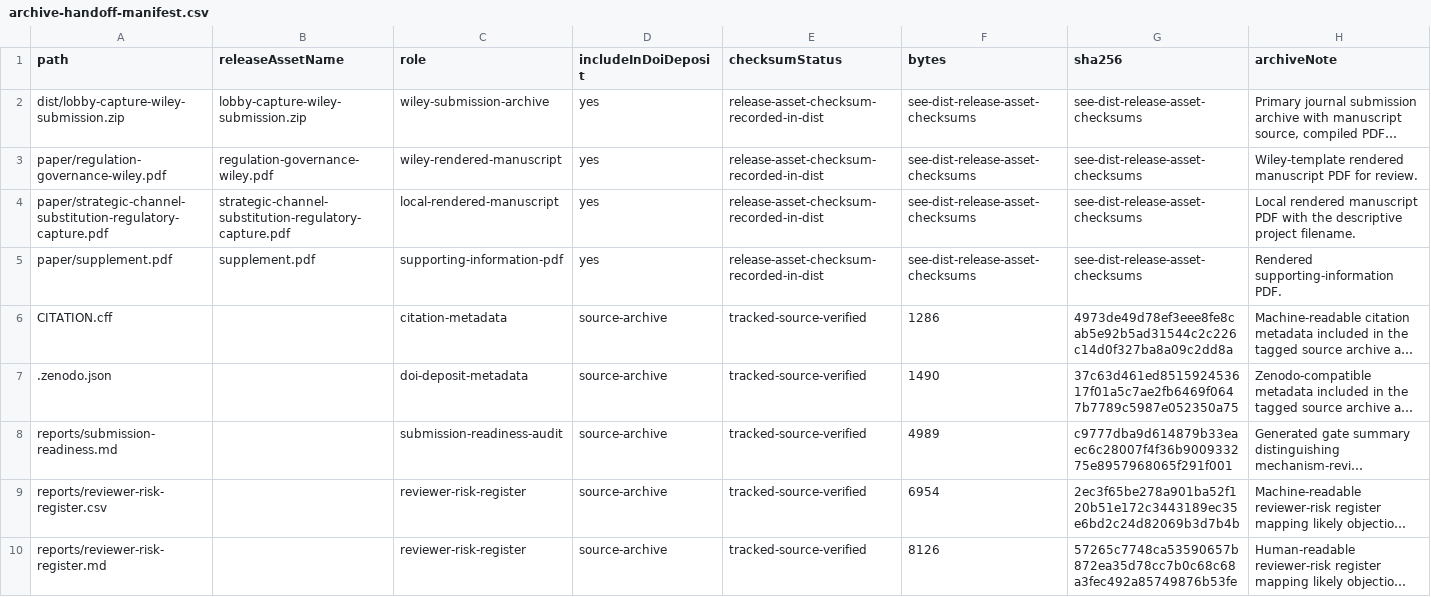
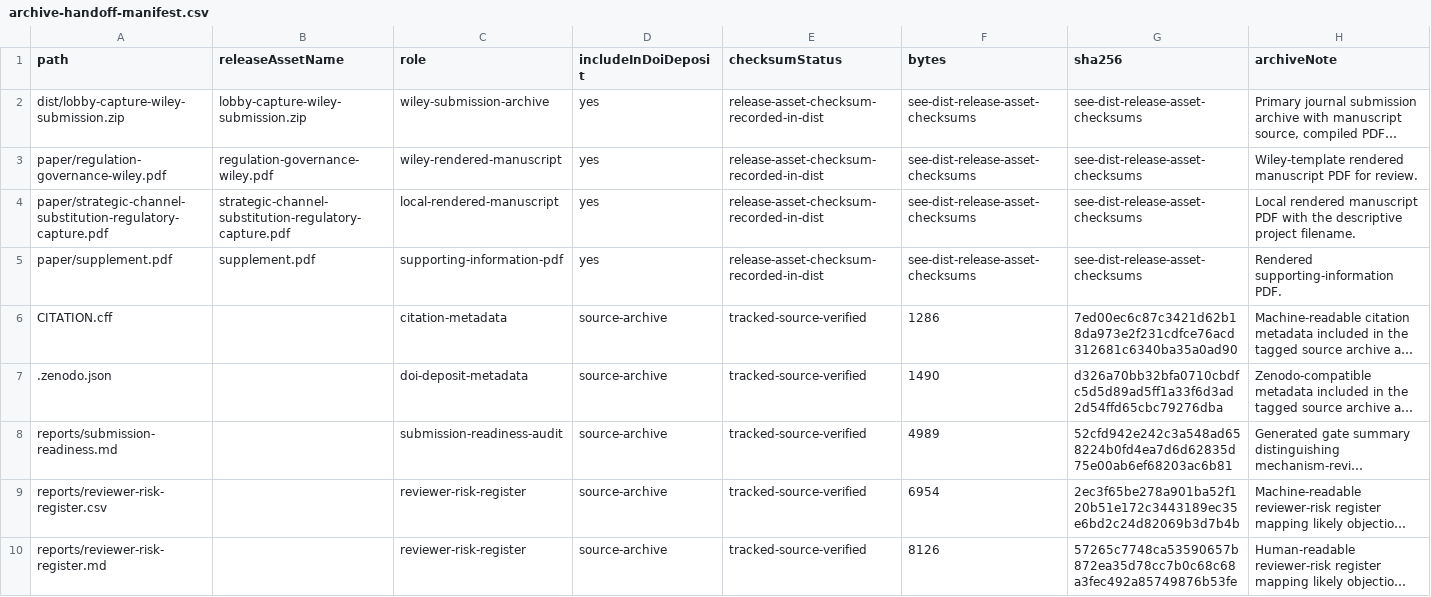
Before and after one commit to Jacoba1100254352/lobby-capture-simulator, a CSV file: reports/archive-handoff-manifest.csv, drawn as a sheet; only a part is shown; long unchanged cells end in …; the diff covers the shown part only; the diff names each change by its address in the sheet, - before the commit and + after, or states it on an @@ line.

```diff
--- a/reports/archive-handoff-manifest.csv
+++ b/reports/archive-handoff-manifest.csv
-G6 (sha256): 4973de49d78ef3eee8fe8cab5e92b5ad31544c2c226c14d0f327ba8a09c2dd8a
+G6 (sha256): 7ed00ec6c87c3421d62b18da973e2f231cdfce76acd312681c6340ba35a0ad90
-G7 (sha256): 37c63d461ed851592453617f01a5c7ae2fb6469f0647b7789c5987e052350a75
+G7 (sha256): d326a70bb32bfa0710cbdfc5d5d89ad5ff1a33f6d3ad2d54ffd65cbc79276dba
-G8 (sha256): c9777dba9d614879b33eaec6c28007f4f36b900933275e8957968065f291f001
+G8 (sha256): 52cfd942e242c3a548ad658224b0fd4ea7d6d62835d75e00ab6ef68203ac6b81
```
Also changed, not shown: 3 edited cells elsewhere in this file, reports/doi-deposit-readiness.csv, reports/final-human-readthrough-audit.csv, 22 other files.
